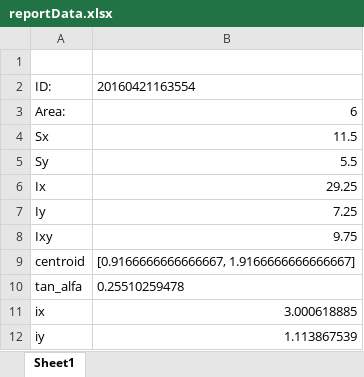
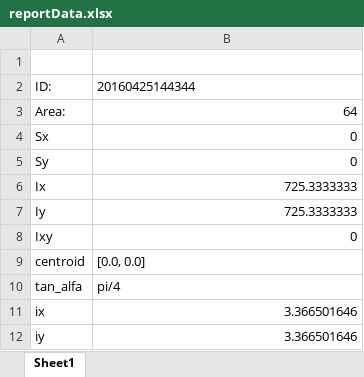
Before and after one commit to fanjianhui/SectionTool, an Excel workbook: AbkSection/UI2/reportData.xlsx, sheet Sheet1, drawn as a sheet; values as stored, in another font and other column widths than the file's, no borders; charts and pictures not drawn; the diff names each change by its address in the sheet, - before the commit and + after, or states it on an @@ line.

```diff
--- a/AbkSection/UI2/reportData.xlsx (sheet Sheet1)
+++ b/AbkSection/UI2/reportData.xlsx (sheet Sheet1)
-B2: 20160421163554
+B2: 20160425144344
-B3: 6
+B3: 64
-B4: 11.5
+B4: 0
-B5: 5.5
+B5: 0
-B6: 29.25
+B6: 725.3333333
-B7: 7.25
+B7: 725.3333333
-B8: 9.75
+B8: 0
-B9: [0.9166666666666667, 1.9166666666666667]
+B9: [0.0, 0.0]
-B10: 0.25510259478
+B10: pi/4
-B11: 3.000618885
+B11: 3.366501646
-B12: 1.113867539
+B12: 3.366501646
```
Also changed, not shown: charts or pictures, 6 other files.
